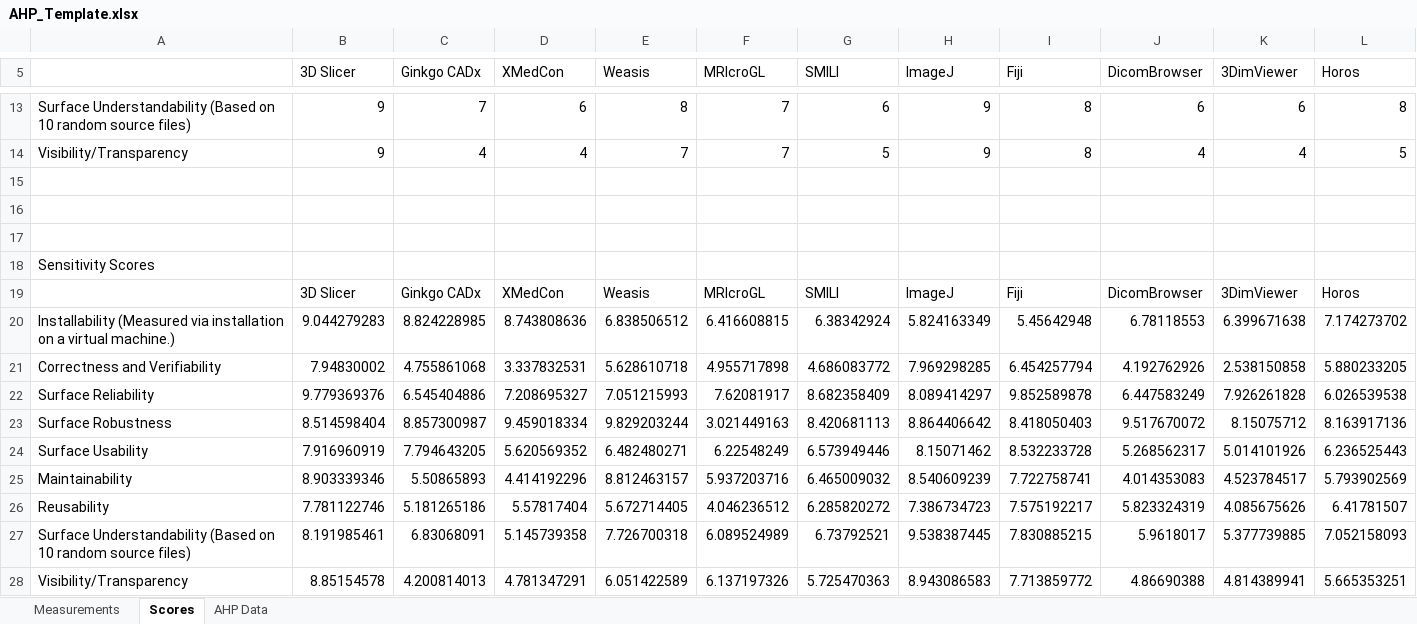
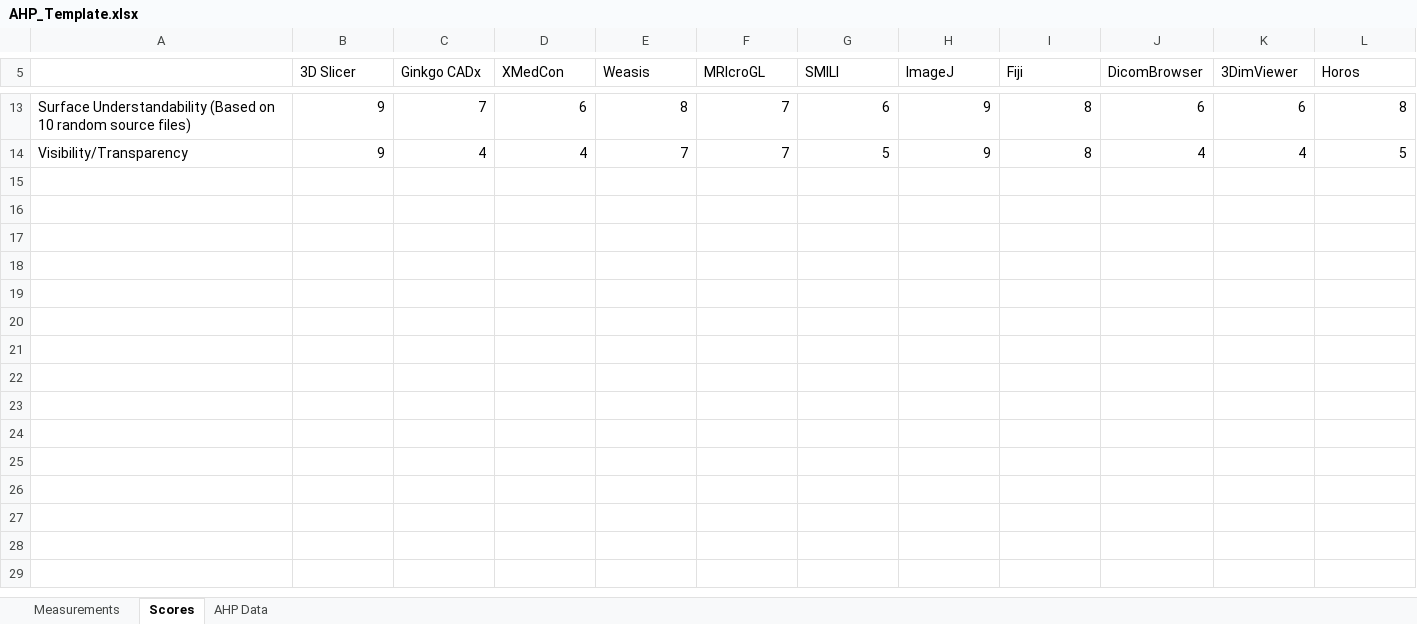
Before and after one commit to smiths/AIMSS, an Excel workbook: StateOfPractice/AHP2021/MedicalImaging/Source code/DataProcess/AHP_Template.xlsx, sheet Scores, drawn as a sheet; only a part is shown, gaps mark what is left out; values as stored, in another font and other column widths than the file's, no borders; rows hold the shown columns only; the diff names each change by its address in the sheet, - before the commit and + after, or states it on an @@ line.

```diff
--- a/StateOfPractice/AHP2021/MedicalImaging/Source code/DataProcess/AHP_Template.xlsx (sheet Scores)
+++ b/StateOfPractice/AHP2021/MedicalImaging/Source code/DataProcess/AHP_Template.xlsx (sheet Scores)
-row 15: (empty)
-row 16: (empty)
-row 17: (empty)
-row 18: Sensitivity Scores
-row 19:  | 3D Slicer | Ginkgo CADx | XMedCon | Weasis | MRIcroGL | SMILI | ImageJ | Fiji | DicomBrowser | 3DimViewer | Horos
-row 20: Installability (Measured via installation on a virtual machine.) | 9.044279283 | 8.824228985 | 8.743808636 | 6.838506512 | 6.416608815 | 6.38342924 | 5.824163349 | 5.45642948 | 6.78118553 | 6.399671638 | 7.174273702
-row 21: Correctness and Verifiability | 7.94830002 | 4.755861068 | 3.337832531 | 5.628610718 | 4.955717898 | 4.686083772 | 7.969298285 | 6.454257794 | 4.192762926 | 2.538150858 | 5.880233205
-row 22: Surface Reliability | 9.779369376 | 6.545404886 | 7.208695327 | 7.051215993 | 7.62081917 | 8.682358409 | 8.089414297 | 9.852589878 | 6.447583249 | 7.926261828 | 6.026539538
-row 23: Surface Robustness | 8.514598404 | 8.857300987 | 9.459018334 | 9.829203244 | 3.021449163 | 8.420681113 | 8.864406642 | 8.418050403 | 9.517670072 | 8.15075712 | 8.163917136
-row 24: Surface Usability | 7.916960919 | 7.794643205 | 5.620569352 | 6.482480271 | 6.22548249 | 6.573949446 | 8.15071462 | 8.532233728 | 5.268562317 | 5.014101926 | 6.236525443
-row 25: Maintainability | 8.903339346 | 5.50865893 | 4.414192296 | 8.812463157 | 5.937203716 | 6.465009032 | 8.540609239 | 7.722758741 | 4.014353083 | 4.523784517 | 5.793902569
-row 26: Reusability | 7.781122746 | 5.181265186 | 5.57817404 | 5.672714405 | 4.046236512 | 6.285820272 | 7.386734723 | 7.575192217 | 5.823324319 | 4.085675626 | 6.41781507
-row 27: Surface Understandability (Based on 10 random source files) | 8.191985461 | 6.83068091 | 5.145739358 | 7.726700318 | 6.089524989 | 6.73792521 | 9.538387445 | 7.830885215 | 5.9618017 | 5.377739885 | 7.052158093
-row 28: Visibility/Transparency | 8.85154578 | 4.200814013 | 4.781347291 | 6.051422589 | 6.137197326 | 5.725470363 | 8.943086583 | 7.713859772 | 4.86690388 | 4.814389941 | 5.665353251
```
Also changed, not shown: sheet AHP Data, charts or pictures, StateOfPractice/AHP2021/MedicalImaging/AHP_Charts.xlsx, StateOfPractice/AHP2021/MedicalImaging/AHP_Template.xlsx, 4 other files.
